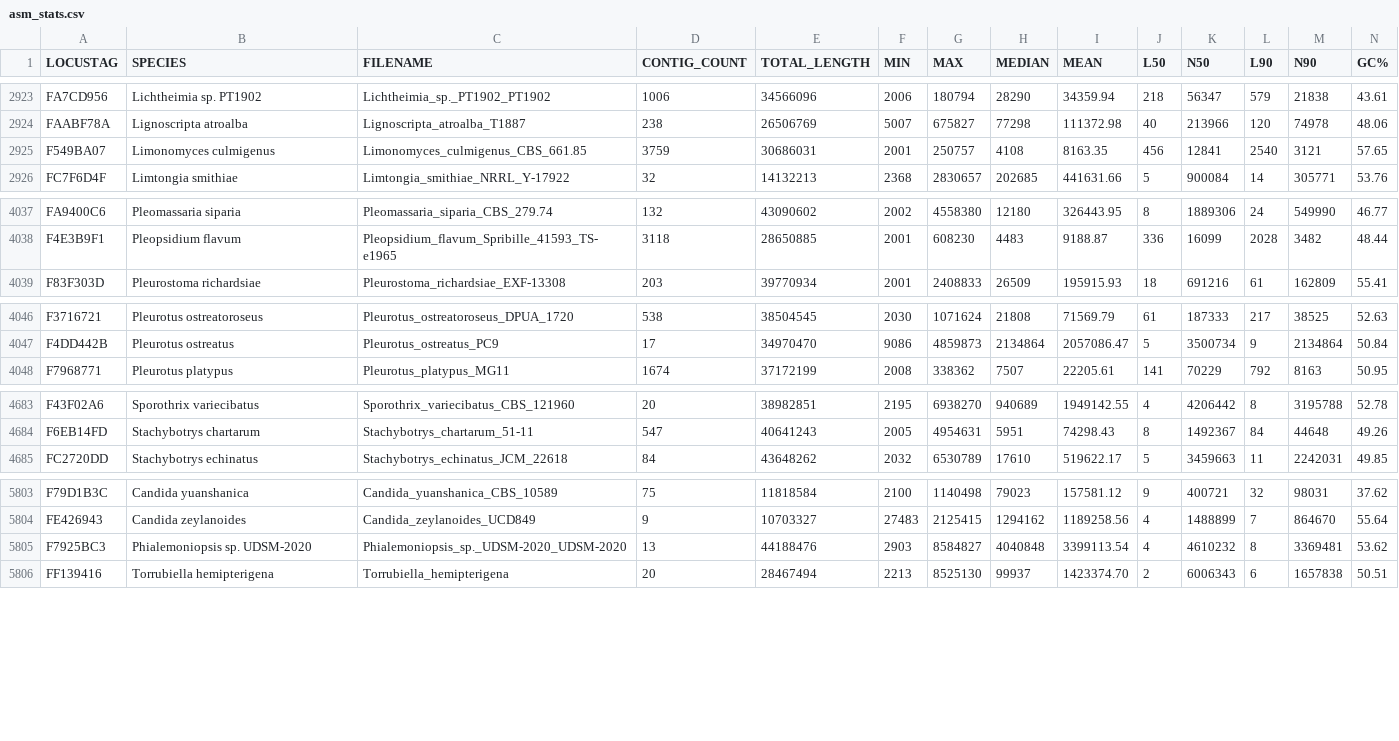
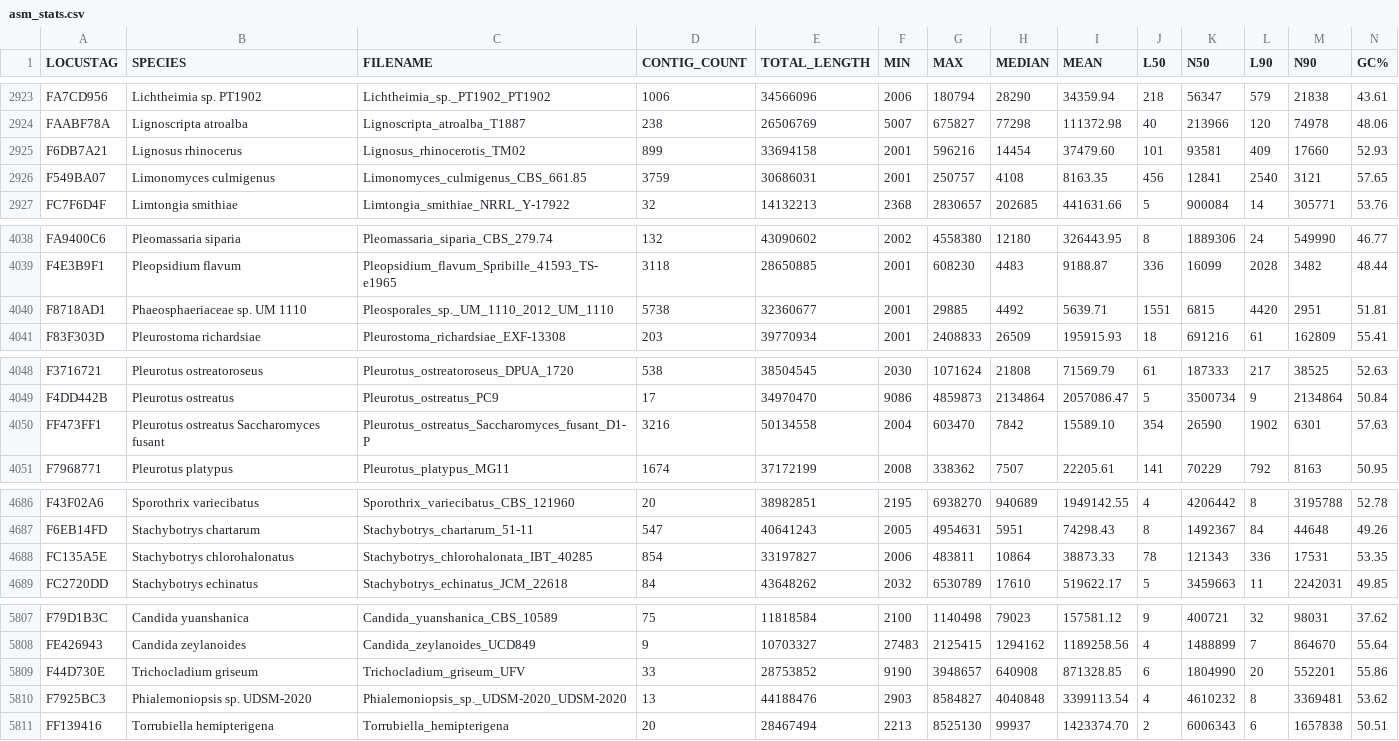
Before and after one commit to stajichlab/Fungi_5k, a CSV file: bigquery/asm_stats.csv, drawn as a sheet; only a part is shown, gaps mark what is left out; rows hold the shown columns only; the diff names each change by its address in the sheet, - before the commit and + after, or states it on an @@ line.

Commit message:
update stats

```diff
--- a/bigquery/asm_stats.csv
+++ b/bigquery/asm_stats.csv
+row 2925: F6DB7A21 | Lignosus rhinocerus | Lignosus_rhinocerotis_TM02 | 899 | 33694158 | 2001 | 596216 | 14454 | 37479.60 | 101 | 93581 | 409 | 17660 | 52.93
+row 4040: F8718AD1 | Phaeosphaeriaceae sp. UM 1110 | Pleosporales_sp._UM_1110_2012_UM_1110 | 5738 | 32360677 | 2001 | 29885 | 4492 | 5639.71 | 1551 | 6815 | 4420 | 2951 | 51.81
+row 4050: FF473FF1 | Pleurotus ostreatus Saccharomyces fusant | Pleurotus_ostreatus_Saccharomyces_fusant_D1-P | 3216 | 50134558 | 2004 | 603470 | 7842 | 15589.10 | 354 | 26590 | 1902 | 6301 | 57.63
+row 4688: FC135A5E | Stachybotrys chlorohalonatus | Stachybotrys_chlorohalonata_IBT_40285 | 854 | 33197827 | 2006 | 483811 | 10864 | 38873.33 | 78 | 121343 | 336 | 17531 | 53.35
+row 5809: F44D730E | Trichocladium griseum | Trichocladium_griseum_UFV | 33 | 28753852 | 9190 | 3948657 | 640908 | 871328.85 | 6 | 1804990 | 20 | 552201 | 55.86
```
